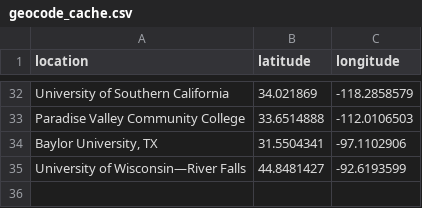
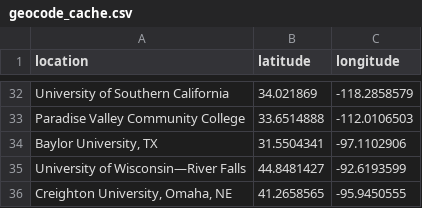
Before and after one commit to youngsu-Kim/maa_sectional_meetings_map, a CSV file: data/geocode_cache.csv, drawn as a sheet; only a part is shown, gaps mark what is left out; the diff names each change by its address in the sheet, - before the commit and + after, or states it on an @@ line.

```diff
--- a/data/geocode_cache.csv
+++ b/data/geocode_cache.csv
+row 36: Creighton University, Omaha, NE | 41.2658565 | -95.9450555
```
Also changed, not shown: data/meetings_latest.csv, 11 other files.
